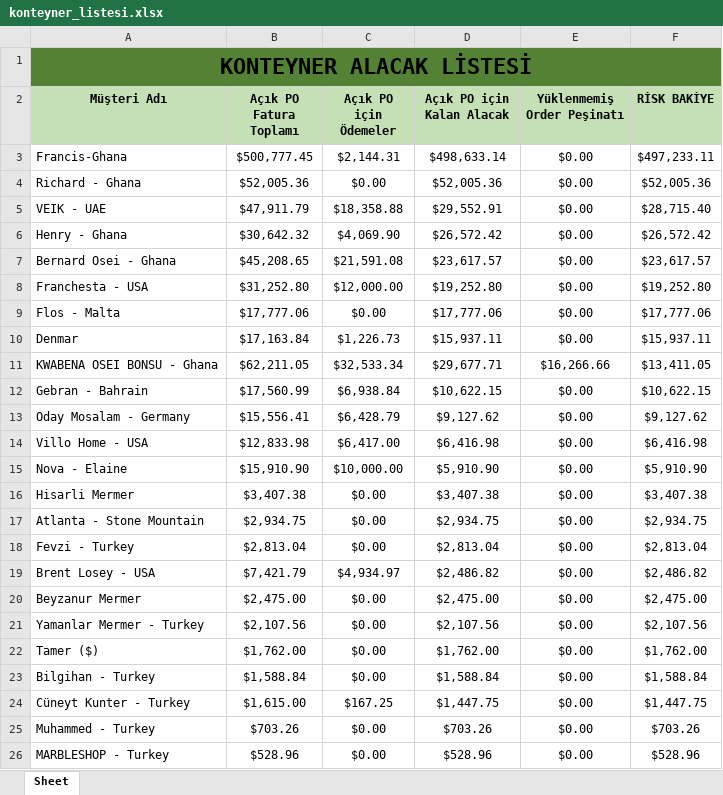
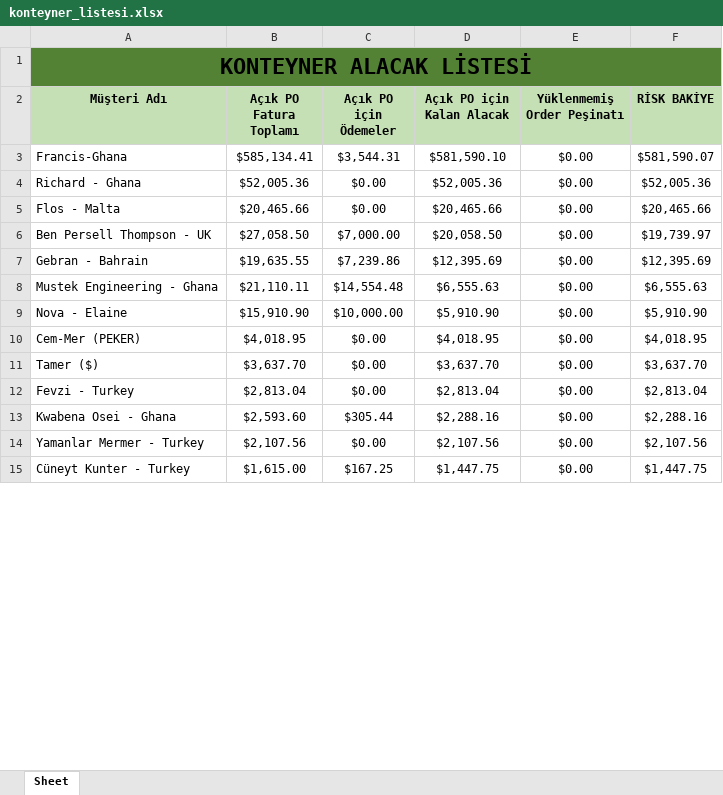
Before and after one commit to Thusuaso/new-vite-servis, an Excel workbook: resource_api/finans/konteyner_islem/dosyalar/konteyner_listesi.xlsx, sheet Sheet, drawn as a sheet; only a part is shown; values as stored, in another font and other column widths than the file's, no borders; conditional formats not drawn; removed rows and columns are numbered as before the commit, all else as after; the diff covers the shown part only; the diff names each change by its address in the sheet, - before the commit and + after, or states it on an @@ line.

```diff
--- a/resource_api/finans/konteyner_islem/dosyalar/konteyner_listesi.xlsx (sheet Sheet)
+++ b/resource_api/finans/konteyner_islem/dosyalar/konteyner_listesi.xlsx (sheet Sheet)
-B3 (Açık PO Fatura Toplamı): $500,777.45
+B3 (Açık PO Fatura Toplamı): $585,134.41
-C3 (Açık PO için Ödemeler): $2,144.31
+C3 (Açık PO için Ödemeler): $3,544.31
-D3 (Açık PO için Kalan Alacak): $498,633.14
+D3 (Açık PO için Kalan Alacak): $581,590.10
-F3 (RİSK BAKİYE): $497,233.11
+F3 (RİSK BAKİYE): $581,590.07
-row 5: VEIK - UAE | $47,911.79 | $18,358.88 | $29,552.91 | $0.00 | $28,715.40
-row 6: Henry - Ghana | $30,642.32 | $4,069.90 | $26,572.42 | $0.00 | $26,572.42
-row 7: Bernard Osei - Ghana | $45,208.65 | $21,591.08 | $23,617.57 | $0.00 | $23,617.57
-row 8: Franchesta - USA | $31,252.80 | $12,000.00 | $19,252.80 | $0.00 | $19,252.80
-B5 (Açık PO Fatura Toplamı): $17,777.06
+B5 (Açık PO Fatura Toplamı): $20,465.66
-D5 (Açık PO için Kalan Alacak): $17,777.06
+D5 (Açık PO için Kalan Alacak): $20,465.66
-F5 (RİSK BAKİYE): $17,777.06
+F5 (RİSK BAKİYE): $20,465.66
-row 10: Denmar | $17,163.84 | $1,226.73 | $15,937.11 | $0.00 | $15,937.11
-row 11: KWABENA OSEI BONSU - Ghana | $62,211.05 | $32,533.34 | $29,677.71 | $16,266.66 | $13,411.05
+row 6: Ben Persell Thompson - UK | $27,058.50 | $7,000.00 | $20,058.50 | $0.00 | $19,739.97
-B7 (Açık PO Fatura Toplamı): $17,560.99
+B7 (Açık PO Fatura Toplamı): $19,635.55
-C7 (Açık PO için Ödemeler): $6,938.84
+C7 (Açık PO için Ödemeler): $7,239.86
-D7 (Açık PO için Kalan Alacak): $10,622.15
+D7 (Açık PO için Kalan Alacak): $12,395.69
-F7 (RİSK BAKİYE): $10,622.15
+F7 (RİSK BAKİYE): $12,395.69
-row 13: Oday Mosalam - Germany | $15,556.41 | $6,428.79 | $9,127.62 | $0.00 | $9,127.62
-row 14: Villo Home - USA | $12,833.98 | $6,417.00 | $6,416.98 | $0.00 | $6,416.98
+row 8: Mustek Engineering - Ghana | $21,110.11 | $14,554.48 | $6,555.63 | $0.00 | $6,555.63
-row 16: Hisarli Mermer | $3,407.38 | $0.00 | $3,407.38 | $0.00 | $3,407.38
-row 17: Atlanta - Stone Mountain | $2,934.75 | $0.00 | $2,934.75 | $0.00 | $2,934.75
+row 10: Cem-Mer (PEKER) | $4,018.95 | $0.00 | $4,018.95 | $0.00 | $4,018.95
+row 11: Tamer ($) | $3,637.70 | $0.00 | $3,637.70 | $0.00 | $3,637.70
-row 19: Brent Losey - USA | $7,421.79 | $4,934.97 | $2,486.82 | $0.00 | $2,486.82
-row 20: Beyzanur Mermer | $2,475.00 | $0.00 | $2,475.00 | $0.00 | $2,475.00
+row 13: Kwabena Osei - Ghana | $2,593.60 | $305.44 | $2,288.16 | $0.00 | $2,288.16
-row 22: Tamer ($) | $1,762.00 | $0.00 | $1,762.00 | $0.00 | $1,762.00
-row 23: Bilgihan - Turkey | $1,588.84 | $0.00 | $1,588.84 | $0.00 | $1,588.84
-row 25: Muhammed - Turkey | $703.26 | $0.00 | $703.26 | $0.00 | $703.26
-row 26: MARBLESHOP - Turkey | $528.96 | $0.00 | $528.96 | $0.00 | $528.96
```
Also changed, not shown: 5 added rows, 12 removed rows and 28 edited cells elsewhere in this sheet, resource_api/finans/konteyner_islem/dosyalar/finans_test_list.xlsx, resource_api/raporlar/dosyalar/ocak_listesi_raporu.xlsx, 18 other files.
